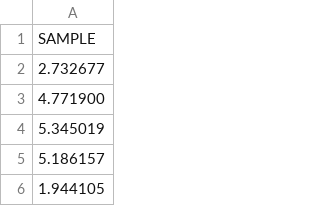
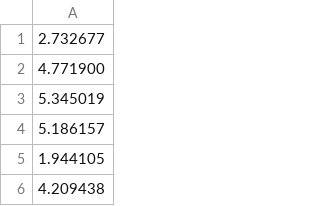
Before and after one commit to ThetaRangers/PMCSN, a CSV file: infinite_samples.csv, drawn as a sheet; only a part is shown; the shorter side is filled out with more unchanged rows.

```diff
--- a/infinite_samples.csv
+++ b/infinite_samples.csv
@@ -1,2 +1 @@
-SAMPLE
 2.732677
```
Also changed, not shown: 1 other file.
